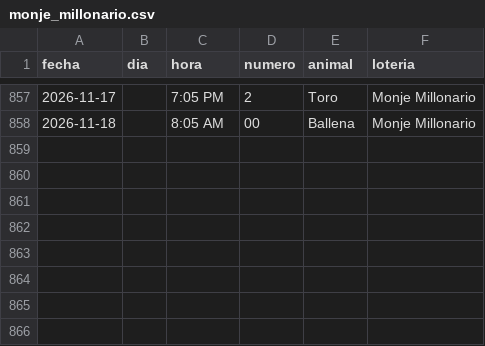
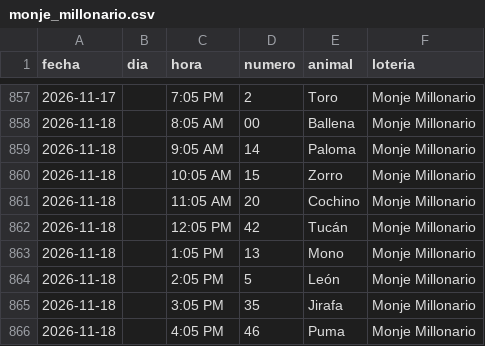
Before and after one commit to victorcsp22-star/sniper-ruletas, a CSV file: monje_millonario.csv, drawn as a sheet; only a part is shown, gaps mark what is left out; the diff names each change by its address in the sheet, - before the commit and + after, or states it on an @@ line.

```diff
--- a/monje_millonario.csv
+++ b/monje_millonario.csv
+row 859: 2026-11-18 |  | 9:05 AM | 14 | Paloma | Monje Millonario
+row 860: 2026-11-18 |  | 10:05 AM | 15 | Zorro | Monje Millonario
+row 861: 2026-11-18 |  | 11:05 AM | 20 | Cochino | Monje Millonario
+row 862: 2026-11-18 |  | 12:05 PM | 42 | Tucán | Monje Millonario
+row 863: 2026-11-18 |  | 1:05 PM | 13 | Mono | Monje Millonario
+row 864: 2026-11-18 |  | 2:05 PM | 5 | León | Monje Millonario
+row 865: 2026-11-18 |  | 3:05 PM | 35 | Jirafa | Monje Millonario
+row 866: 2026-11-18 |  | 4:05 PM | 46 | Puma | Monje Millonario
```
Also changed, not shown: data_vz/guacharo_activo_2anios.csv, granja_millonaria_granjazo.csv, 7 other files.
